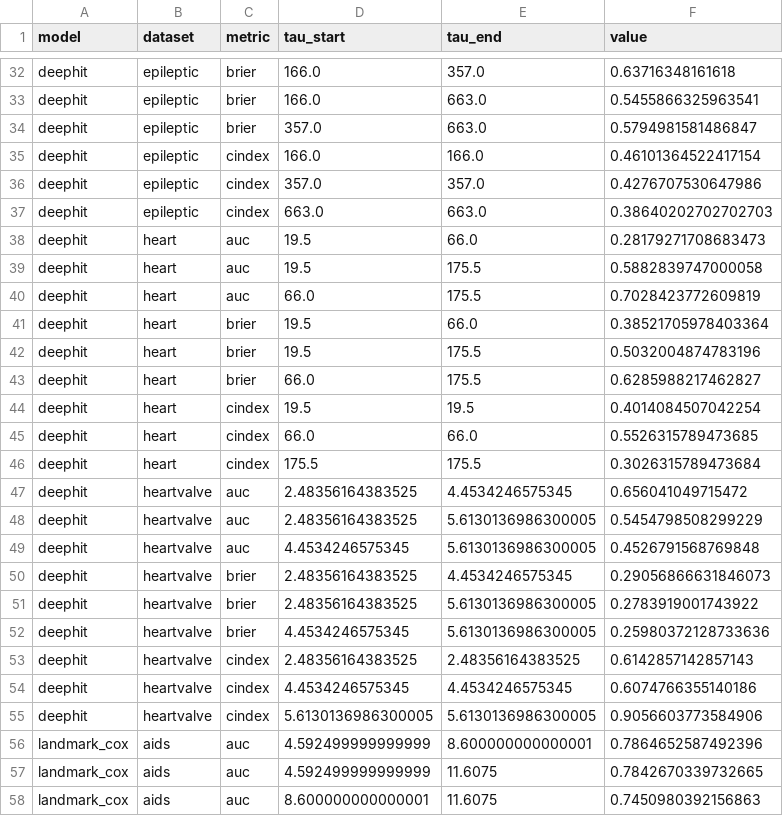
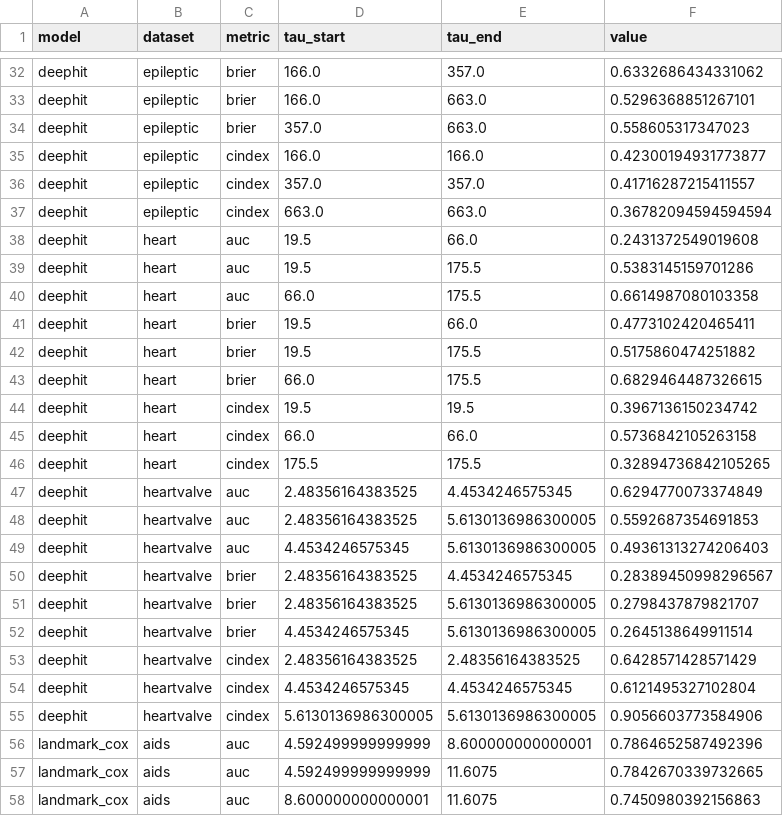
Before and after one commit to dain20000222/survival-tabpfn, a CSV file: metrics.csv, drawn as a sheet; only a part is shown, gaps mark what is left out; the diff covers the shown part only; the diff names each change by its address in the sheet, - before the commit and + after, or states it on an @@ line.

```diff
--- a/metrics.csv
+++ b/metrics.csv
-F32 (value): 0.63716348161618
+F32 (value): 0.6332686434331062
-F33 (value): 0.5455866325963541
+F33 (value): 0.5296368851267101
-F34 (value): 0.5794981581486847
+F34 (value): 0.558605317347023
-F35 (value): 0.46101364522417154
+F35 (value): 0.42300194931773877
-F36 (value): 0.4276707530647986
+F36 (value): 0.41716287215411557
-F37 (value): 0.38640202702702703
+F37 (value): 0.36782094594594594
-F38 (value): 0.28179271708683473
+F38 (value): 0.2431372549019608
-F39 (value): 0.5882839747000058
+F39 (value): 0.5383145159701286
-F40 (value): 0.7028423772609819
+F40 (value): 0.6614987080103358
-F41 (value): 0.38521705978403364
+F41 (value): 0.4773102420465411
-F42 (value): 0.5032004874783196
+F42 (value): 0.5175860474251882
-F43 (value): 0.6285988217462827
+F43 (value): 0.6829464487326615
-F44 (value): 0.4014084507042254
+F44 (value): 0.3967136150234742
-F45 (value): 0.5526315789473685
+F45 (value): 0.5736842105263158
-F46 (value): 0.3026315789473684
+F46 (value): 0.32894736842105265
-F47 (value): 0.656041049715472
+F47 (value): 0.6294770073374849
-F48 (value): 0.5454798508299229
+F48 (value): 0.5592687354691853
-F49 (value): 0.4526791568769848
+F49 (value): 0.49361313274206403
-F50 (value): 0.29056866631846073
+F50 (value): 0.28389450998296567
-F51 (value): 0.2783919001743922
+F51 (value): 0.2798437879821707
-F52 (value): 0.25980372128733636
+F52 (value): 0.2645138649911514
-F53 (value): 0.6142857142857143
+F53 (value): 0.6428571428571429
-F54 (value): 0.6074766355140186
+F54 (value): 0.6121495327102804
```
Also changed, not shown: 27 edited cells elsewhere in this file, dynamic_deephit_risk.csv, dynamic_deephit_risk_5.csv, 20 other files.
